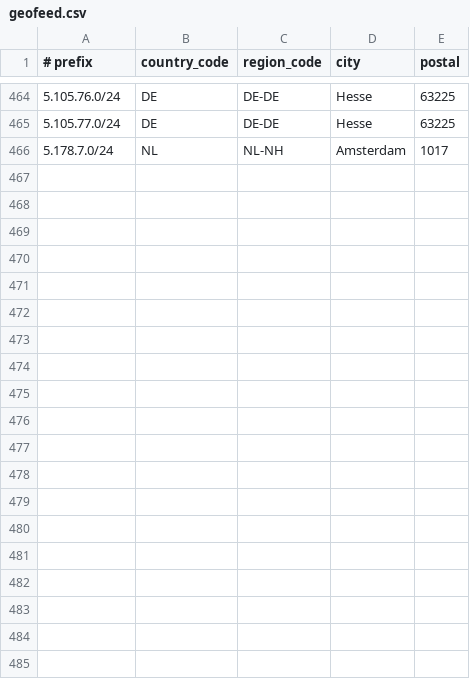
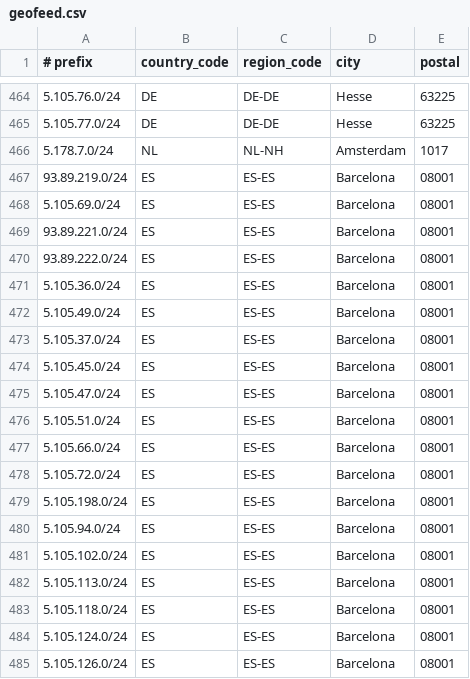
Before and after one commit to descapital/geofeed, a CSV file: geofeed.csv, drawn as a sheet; only a part is shown, gaps mark what is left out; the diff covers the shown part only; the diff names each change by its address in the sheet, - before the commit and + after, or states it on an @@ line.

Commit message:
Update geofeed.csv

```diff
--- a/geofeed.csv
+++ b/geofeed.csv
+row 467: 93.89.219.0/24 | ES | ES-ES | Barcelona | 08001
+row 468: 5.105.69.0/24 | ES | ES-ES | Barcelona | 08001
+row 469: 93.89.221.0/24 | ES | ES-ES | Barcelona | 08001
+row 470: 93.89.222.0/24 | ES | ES-ES | Barcelona | 08001
+row 471: 5.105.36.0/24 | ES | ES-ES | Barcelona | 08001
+row 472: 5.105.49.0/24 | ES | ES-ES | Barcelona | 08001
+row 473: 5.105.37.0/24 | ES | ES-ES | Barcelona | 08001
+row 474: 5.105.45.0/24 | ES | ES-ES | Barcelona | 08001
+row 475: 5.105.47.0/24 | ES | ES-ES | Barcelona | 08001
+row 476: 5.105.51.0/24 | ES | ES-ES | Barcelona | 08001
+row 477: 5.105.66.0/24 | ES | ES-ES | Barcelona | 08001
+row 478: 5.105.72.0/24 | ES | ES-ES | Barcelona | 08001
+row 479: 5.105.198.0/24 | ES | ES-ES | Barcelona | 08001
+row 480: 5.105.94.0/24 | ES | ES-ES | Barcelona | 08001
+row 481: 5.105.102.0/24 | ES | ES-ES | Barcelona | 08001
+row 482: 5.105.113.0/24 | ES | ES-ES | Barcelona | 08001
+row 483: 5.105.118.0/24 | ES | ES-ES | Barcelona | 08001
+row 484: 5.105.124.0/24 | ES | ES-ES | Barcelona | 08001
+row 485: 5.105.126.0/24 | ES | ES-ES | Barcelona | 08001
```
Also changed, not shown: 10 added rows elsewhere in this file.
